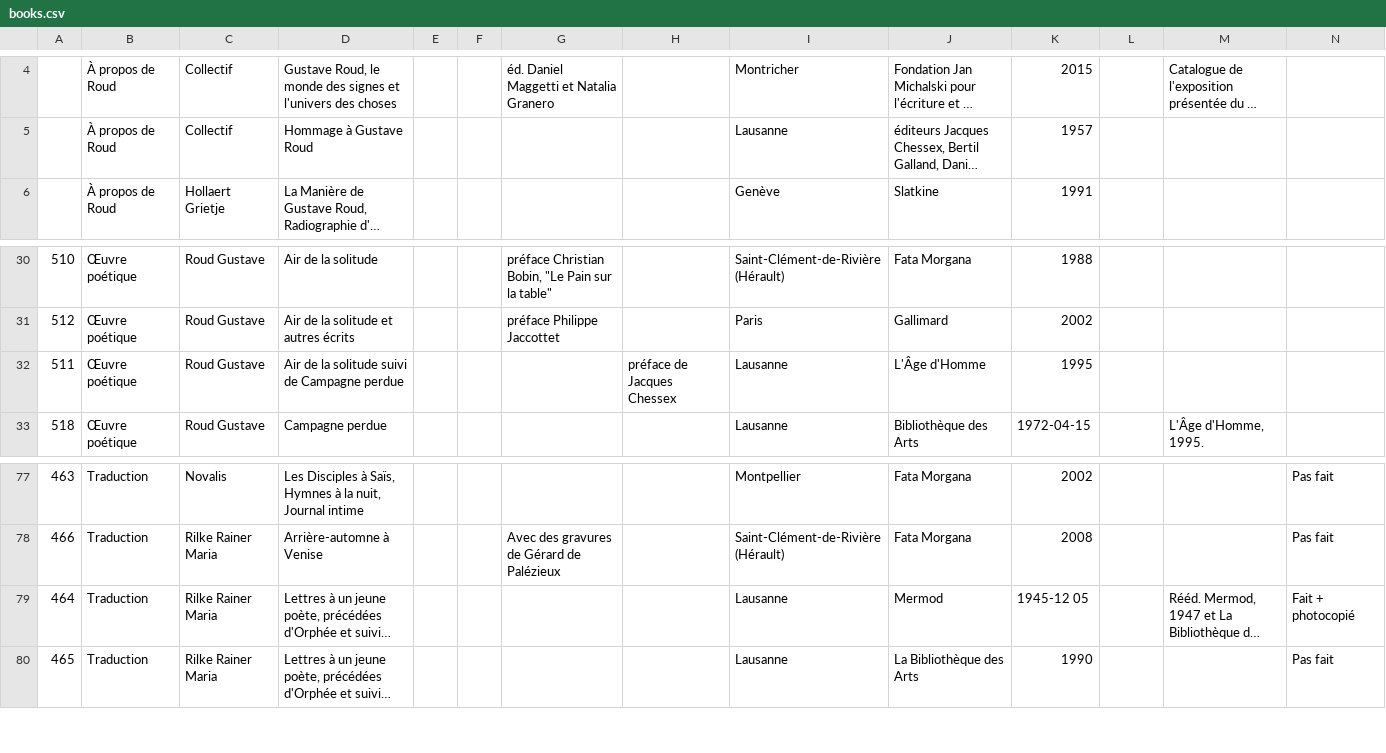
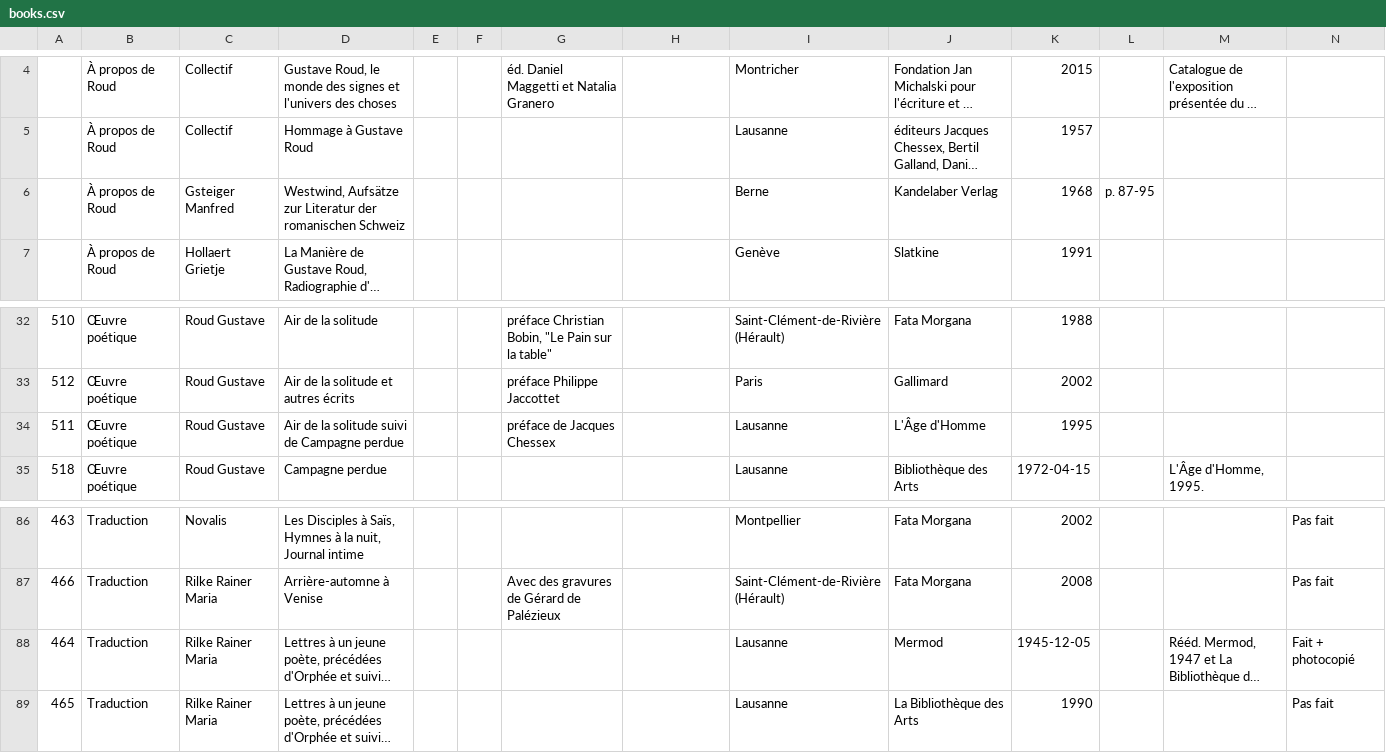
Before and after one commit to dcsr-datumo/oeuvres-roud, a CSV file: bulkimport/INPUT_data/books.csv, drawn as a sheet; only a part is shown, gaps mark what is left out; long unchanged cells end in …; addresses are those after the commit; rows hold the shown columns only; the diff covers the shown part only; the diff names each change by its address in the sheet, - before the commit and + after, or states it on an @@ line.

```diff
--- a/bulkimport/INPUT_data/books.csv
+++ b/bulkimport/INPUT_data/books.csv
+row 6:  | À propos de Roud | Gsteiger Manfred | Westwind, Aufsätze zur Literatur der romanischen Schweiz |  |  |  |  | Berne | Kandelaber Verlag | 1968 | p. 87-95
-G34: (empty)
+G34: préface de Jacques Chessex
-H34: préface de Jacques Chessex
+H34: (empty)
-K88: 1945-12 05
+K88: 1945-12-05
```
Also changed, not shown: 9 added rows, 1 removed row and 4 edited cells elsewhere in this file, 8 other files.
